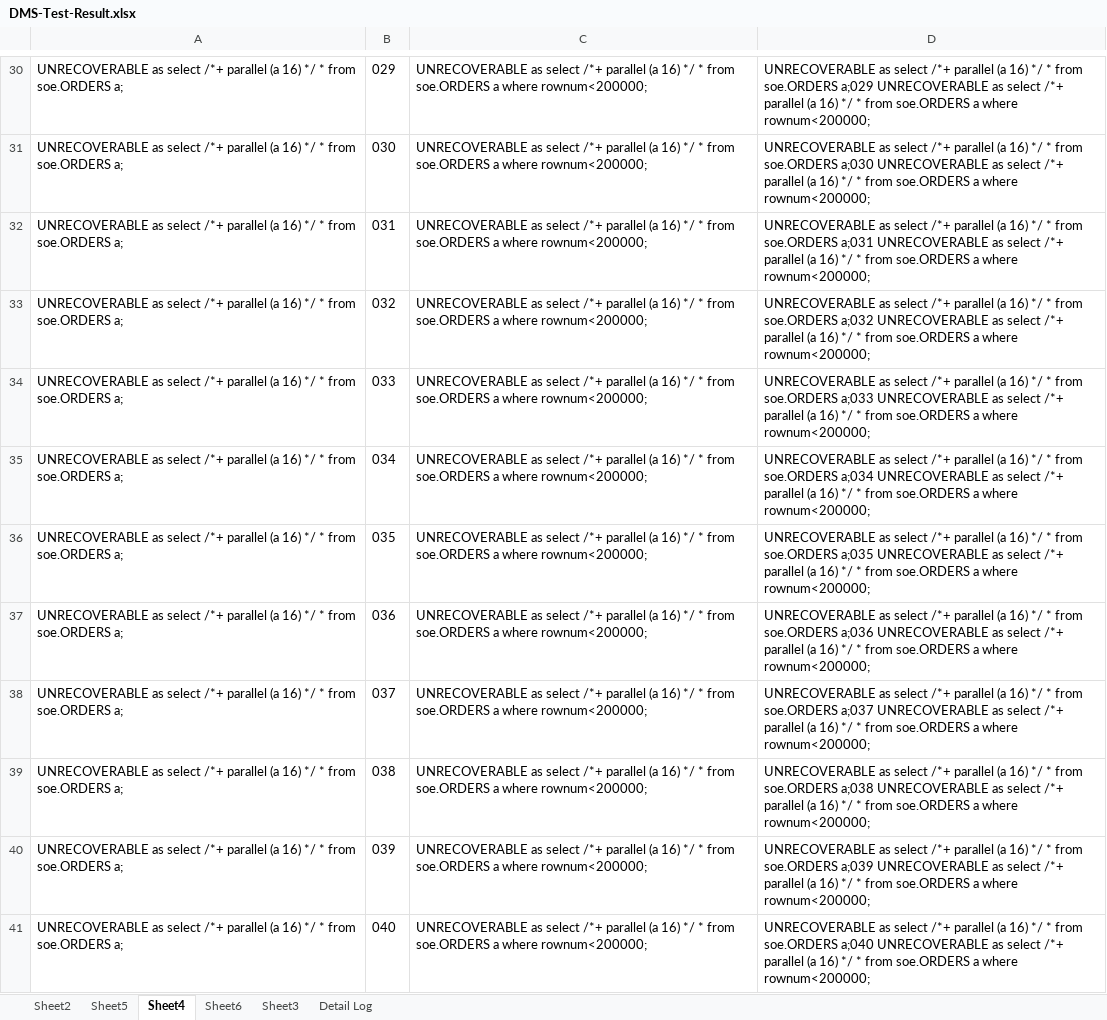
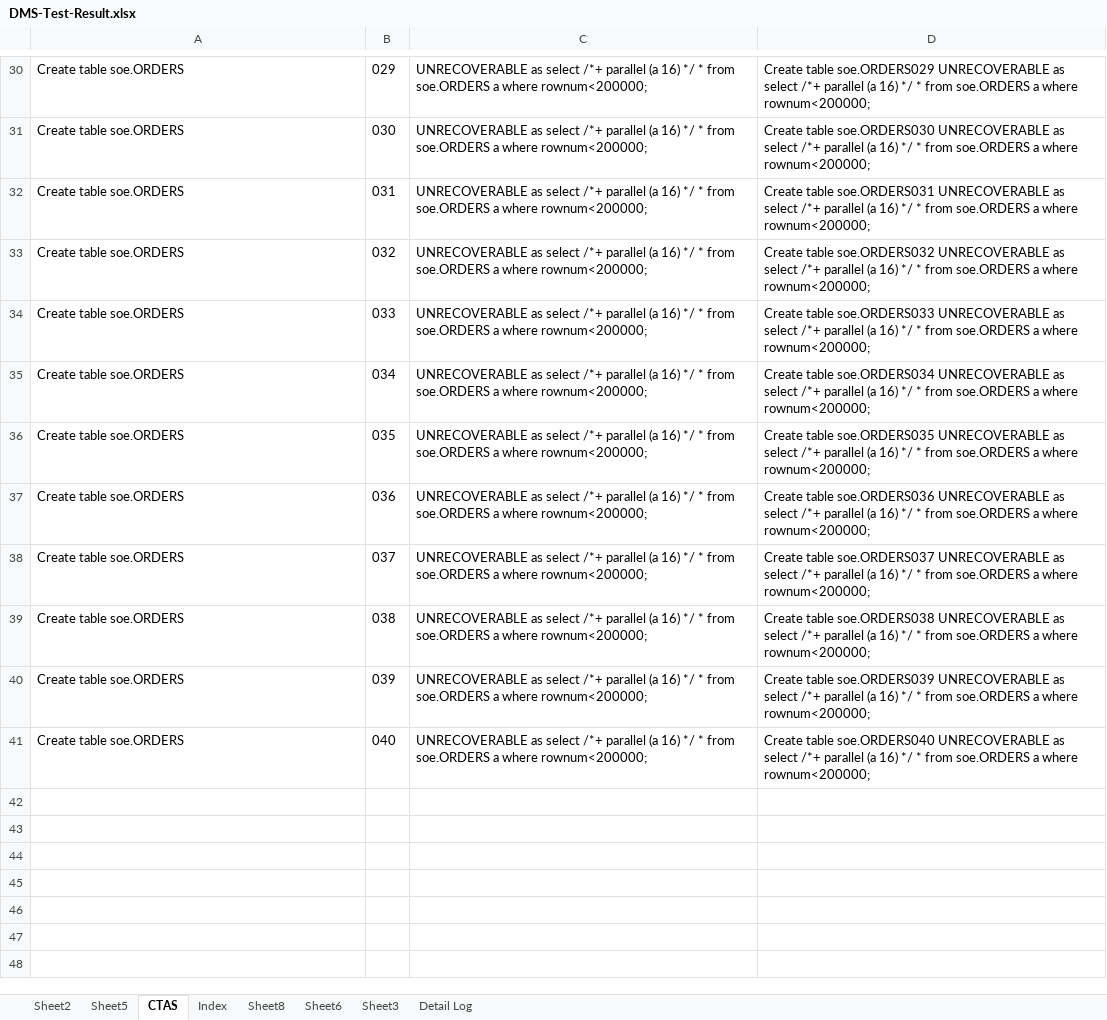
Before and after one commit to kiwonyoon0701/CloudFormation, an Excel workbook: DMS-Test-Result.xlsx, sheet CTAS, drawn as a sheet; only a part is shown, gaps mark what is left out; values as stored, in another font and other column widths than the file's, no borders; the diff covers the shown part only; the diff names each change by its address in the sheet, - before the commit and + after, or states it on an @@ line.

```diff
--- a/DMS-Test-Result.xlsx (sheet CTAS)
+++ b/DMS-Test-Result.xlsx (sheet CTAS)
-sheet tab: Sheet4
+sheet tab: CTAS
+sheet tab: Index
+sheet tab: Sheet8
-A30:A41: UNRECOVERABLE as select /*+ parallel (a 16) */ * from soe.ORDERS a;
+A30:A41: Create table soe.ORDERS
-D30: UNRECOVERABLE as select /*+ parallel (a 16) */ * from soe.ORDERS a;029 UNRECOVERABLE as…
+D30: Create table soe.ORDERS029 UNRECOVERABLE as…
-D31: UNRECOVERABLE as select /*+ parallel (a 16) */ * from soe.ORDERS a;030 UNRECOVERABLE as…
+D31: Create table soe.ORDERS030 UNRECOVERABLE as…
-D32: UNRECOVERABLE as select /*+ parallel (a 16) */ * from soe.ORDERS a;031 UNRECOVERABLE as…
+D32: Create table soe.ORDERS031 UNRECOVERABLE as…
-D33: UNRECOVERABLE as select /*+ parallel (a 16) */ * from soe.ORDERS a;032 UNRECOVERABLE as…
+D33: Create table soe.ORDERS032 UNRECOVERABLE as…
-D34: UNRECOVERABLE as select /*+ parallel (a 16) */ * from soe.ORDERS a;033 UNRECOVERABLE as…
+D34: Create table soe.ORDERS033 UNRECOVERABLE as…
-D35: UNRECOVERABLE as select /*+ parallel (a 16) */ * from soe.ORDERS a;034 UNRECOVERABLE as…
+D35: Create table soe.ORDERS034 UNRECOVERABLE as…
-D36: UNRECOVERABLE as select /*+ parallel (a 16) */ * from soe.ORDERS a;035 UNRECOVERABLE as…
+D36: Create table soe.ORDERS035 UNRECOVERABLE as…
-D37: UNRECOVERABLE as select /*+ parallel (a 16) */ * from soe.ORDERS a;036 UNRECOVERABLE as…
+D37: Create table soe.ORDERS036 UNRECOVERABLE as…
-D38: UNRECOVERABLE as select /*+ parallel (a 16) */ * from soe.ORDERS a;037 UNRECOVERABLE as…
+D38: Create table soe.ORDERS037 UNRECOVERABLE as…
-D39: UNRECOVERABLE as select /*+ parallel (a 16) */ * from soe.ORDERS a;038 UNRECOVERABLE as…
+D39: Create table soe.ORDERS038 UNRECOVERABLE as…
-D40: UNRECOVERABLE as select /*+ parallel (a 16) */ * from soe.ORDERS a;039 UNRECOVERABLE as…
+D40: Create table soe.ORDERS039 UNRECOVERABLE as…
-D41: UNRECOVERABLE as select /*+ parallel (a 16) */ * from soe.ORDERS a;040 UNRECOVERABLE as…
+D41: Create table soe.ORDERS040 UNRECOVERABLE as…
```
Also changed, not shown: 56 edited cells elsewhere in this sheet, sheet Sheet2, sheet Sheet5, 2 other files.
